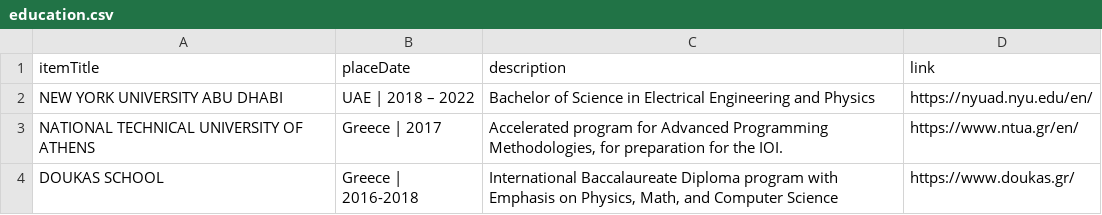
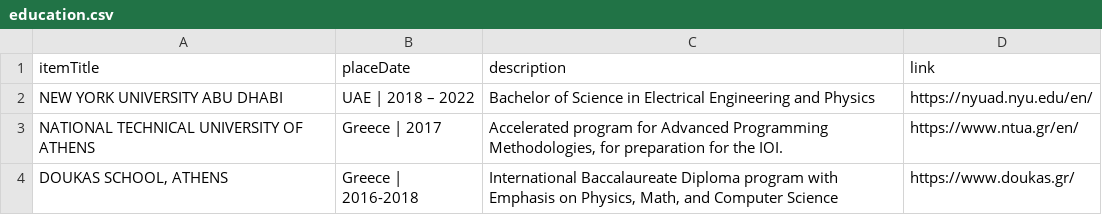
Before and after one commit to PanosEconomou/CV, a CSV file: DB/education.csv, drawn as a sheet.

Commit message:
third Commit

```diff
--- a/DB/education.csv
+++ b/DB/education.csv
@@ -3,2 +3,2 @@ NEW YORK UNIVERSITY ABU DHABI,UAE | 2018 – 2022 ,Bachelor of Science in Electr
 NATIONAL TECHNICAL UNIVERSITY OF ATHENS,Greece | 2017,"Accelerated program for Advanced Programming Methodologies, for preparation for the IOI.",https://www.ntua.gr/en/
-DOUKAS SCHOOL,Greece | 2016-2018,"International Baccalaureate Diploma program with Emphasis on Physics, Math, and Computer Science ",https://www.doukas.gr/
+"DOUKAS SCHOOL, ATHENS",Greece | 2016-2018,"International Baccalaureate Diploma program with Emphasis on Physics, Math, and Computer Science ",https://www.doukas.gr/
```
